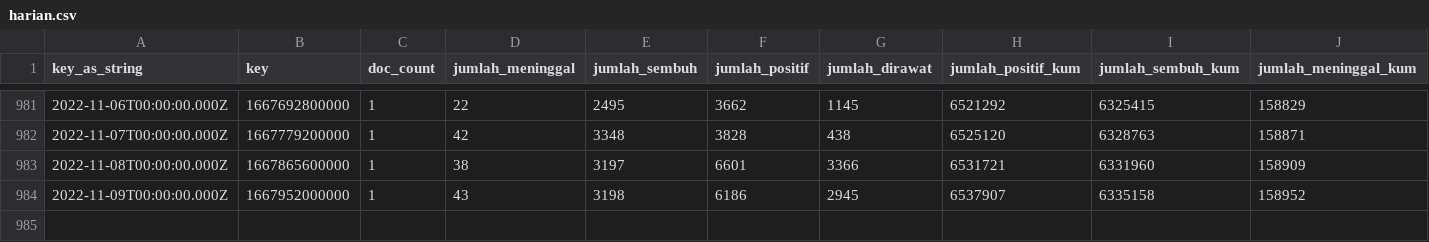
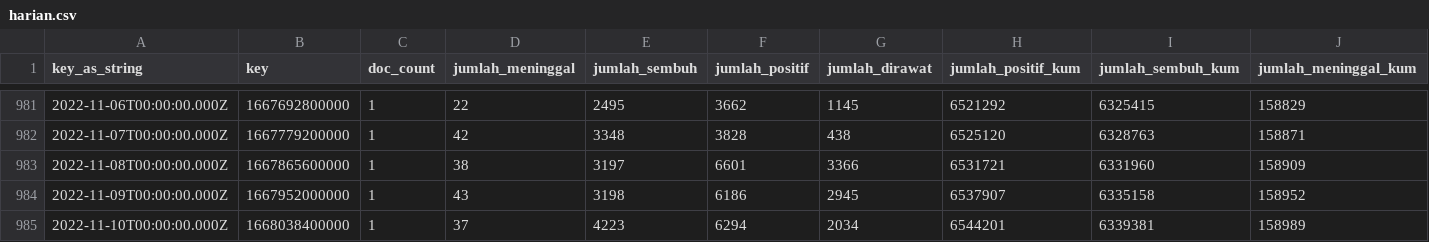
Before and after one commit to zakiego/data-sebaran-covid19goid, a CSV file: nasional/harian.csv, drawn as a sheet; only a part is shown, gaps mark what is left out; rows hold the shown columns only; the diff names each change by its address in the sheet, - before the commit and + after, or states it on an @@ line.

```diff
--- a/nasional/harian.csv
+++ b/nasional/harian.csv
+row 985: 2022-11-10T00:00:00.000Z | 1668038400000 | 1 | 37 | 4223 | 6294 | 2034 | 6544201 | 6339381 | 158989
```
Also changed, not shown: nasional/pemeriksaan.csv, nasional/vaksinasi.csv.
